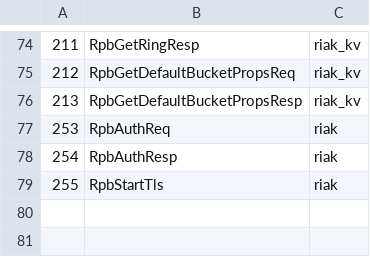
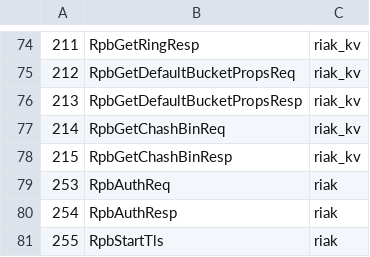
Before and after one commit to basho/riak_pb, a CSV file: src/riak_pb_messages.csv, drawn as a sheet; only a part is shown, gaps mark what is left out.

```diff
--- a/src/riak_pb_messages.csv
+++ b/src/riak_pb_messages.csv
@@ -76,2 +76,4 @@
 213,RpbGetDefaultBucketPropsResp,riak_kv
+214,RpbGetChashBinReq,riak_kv
+215,RpbGetChashBinResp,riak_kv
 253,RpbAuthReq,riak
```
Also changed, not shown: 1 other file.
